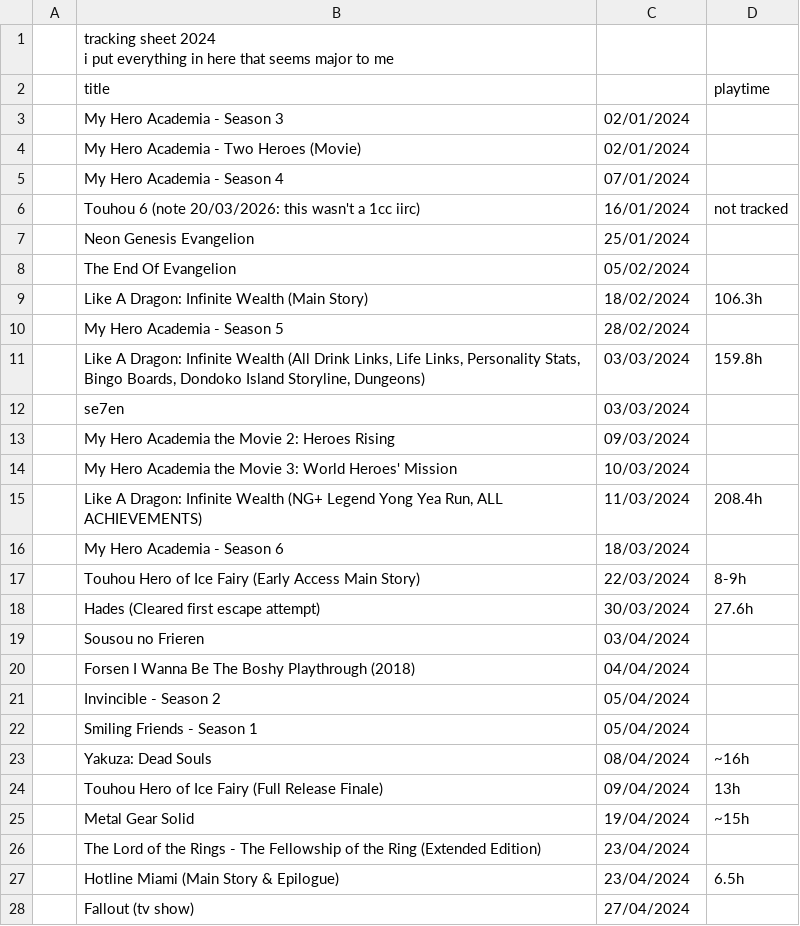
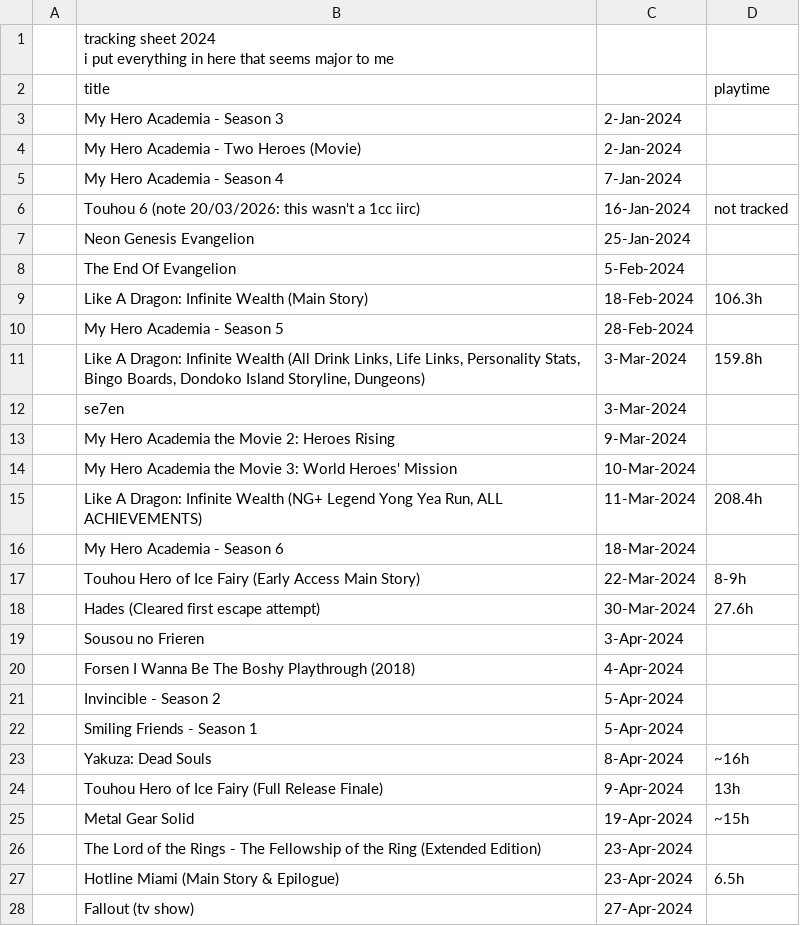
Before and after one commit to tdkumon/Zackenbarsch-Backup, a CSV file: backup-2024.csv, drawn as a sheet; only a part is shown; the diff covers the shown part only; the diff names each change by its address in the sheet, - before the commit and + after, or states it on an @@ line.

```diff
--- a/backup-2024.csv
+++ b/backup-2024.csv
-C3:C4: 02/01/2024
+C3:C4: 2-Jan-2024
-C5: 07/01/2024
+C5: 7-Jan-2024
-C6: 16/01/2024
+C6: 16-Jan-2024
-C7: 25/01/2024
+C7: 25-Jan-2024
-C8: 05/02/2024
+C8: 5-Feb-2024
-C9: 18/02/2024
+C9: 18-Feb-2024
-C10: 28/02/2024
+C10: 28-Feb-2024
-C11:C12: 03/03/2024
+C11:C12: 3-Mar-2024
-C13: 09/03/2024
+C13: 9-Mar-2024
-C14: 10/03/2024
+C14: 10-Mar-2024
-C15: 11/03/2024
+C15: 11-Mar-2024
-C16: 18/03/2024
+C16: 18-Mar-2024
-C17: 22/03/2024
+C17: 22-Mar-2024
-C18: 30/03/2024
+C18: 30-Mar-2024
-C19: 03/04/2024
+C19: 3-Apr-2024
-C20: 04/04/2024
+C20: 4-Apr-2024
-C21:C22: 05/04/2024
+C21:C22: 5-Apr-2024
-C23: 08/04/2024
+C23: 8-Apr-2024
-C24: 09/04/2024
+C24: 9-Apr-2024
-C25: 19/04/2024
+C25: 19-Apr-2024
-C26:C27: 23/04/2024
+C26:C27: 23-Apr-2024
-C28: 27/04/2024
+C28: 27-Apr-2024
```
Also changed, not shown: 61 edited cells elsewhere in this file, backup-2026.csv, 1 other file.
